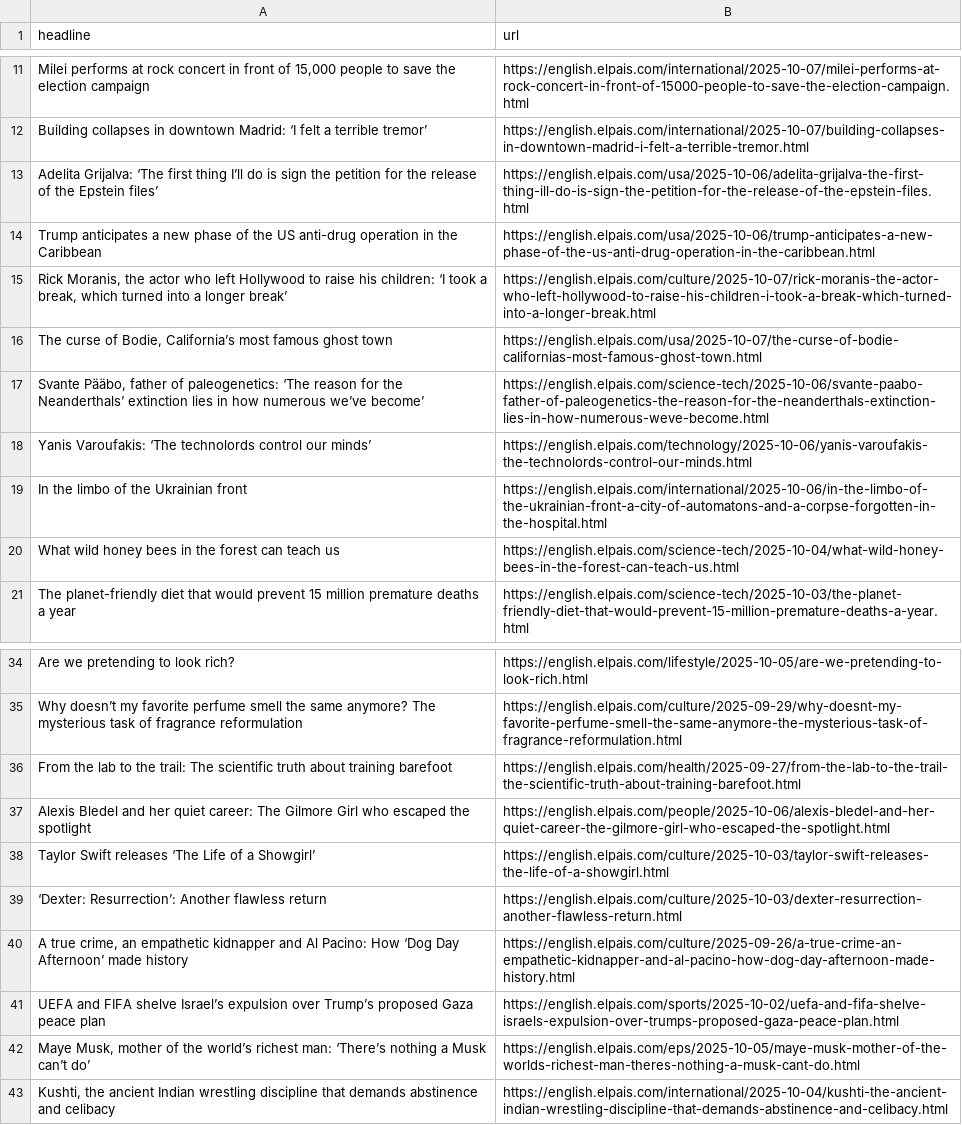
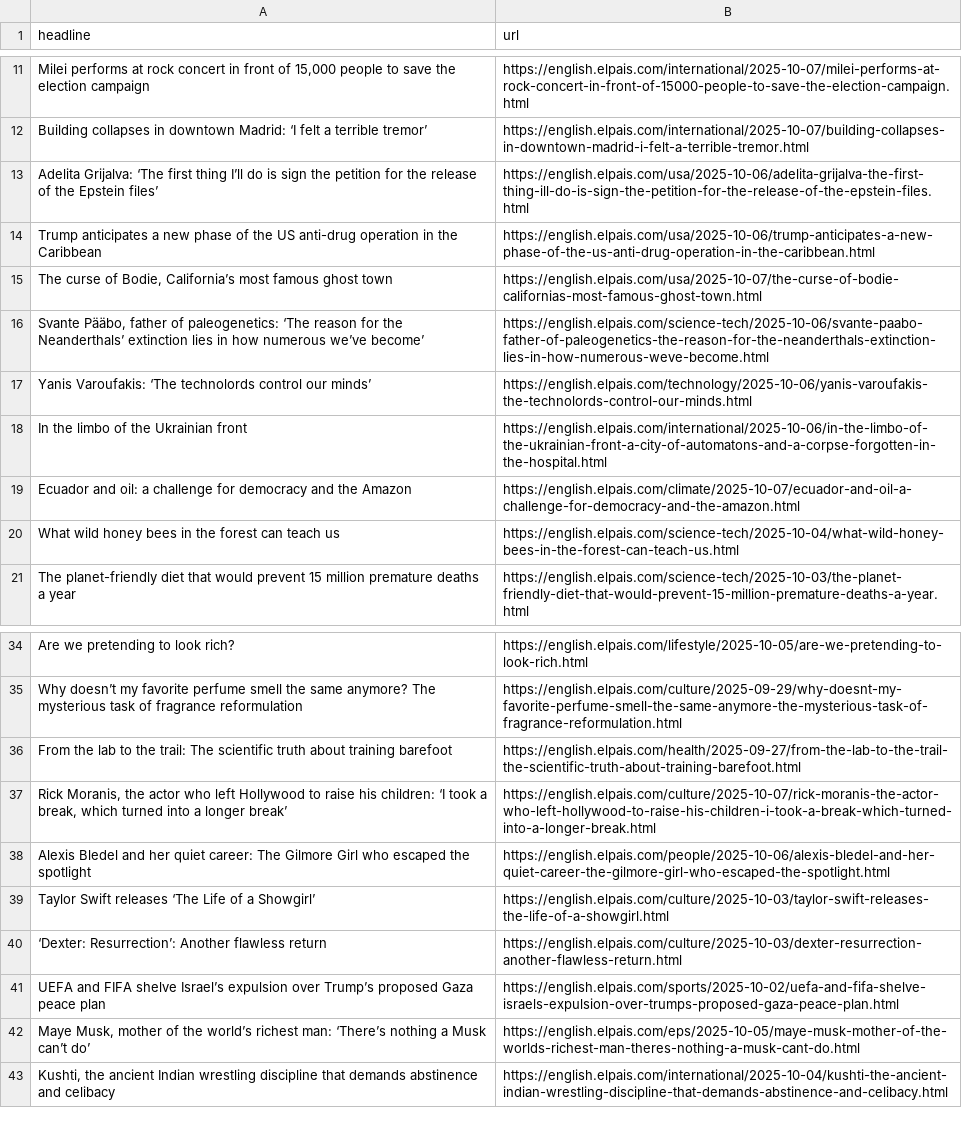
Before and after one commit to Filipe-Teles/el-pais-autoscraper, a CSV file: headlines.csv, drawn as a sheet; only a part is shown, gaps mark what is left out.

```diff
--- a/headlines.csv
+++ b/headlines.csv
@@ -14,3 +14,2 @@ Adelita Grijalva: ‘The first thing I’ll do is sign the petition for the rele
 Trump anticipates a new phase of the US anti-drug operation in the Caribbean,https://english.elpais.com/usa/2025-10-06/trump-anticipates-a-new-phase-of-the-us-anti-drug-operation-in-the-caribbean.html
-"Rick Moranis, the actor who left Hollywood to raise his children: ‘I took a break, which turned into a longer break’",https://english.elpais.com/culture/2025-10-07/rick-moranis-the-actor-who-left-hollywood-to-raise-his-children-i-took-a-break-which-turned-into-a-longer-break.html
 "The curse of Bodie, California’s most famous ghost town",https://english.elpais.com/usa/2025-10-07/the-curse-of-bodie-californias-most-famous-ghost-town.html
@@ -19,2 +18,3 @@ Yanis Varoufakis: ‘The technolords control our minds’,https://english.elpais
 In the limbo of the Ukrainian front,https://english.elpais.com/international/2025-10-06/in-the-limbo-of-the-ukrainian-front-a-city-of-automatons-and-a-corpse-forgotten-in-the-hospital.html
+Ecuador and oil: a challenge for democracy and the Amazon,https://english.elpais.com/climate/2025-10-07/ecuador-and-oil-a-challenge-for-democracy-and-the-amazon.html
 What wild honey bees in the forest can teach us ,https://english.elpais.com/science-tech/2025-10-04/what-wild-honey-bees-in-the-forest-can-teach-us.html
@@ -36,2 +36,3 @@ Why doesn’t my favorite perfume smell the same anymore? The mysterious task of
 From the lab to the trail: The scientific truth about training barefoot ,https://english.elpais.com/health/2025-09-27/from-the-lab-to-the-trail-the-scientific-truth-about-training-barefoot.html
+"Rick Moranis, the actor who left Hollywood to raise his children: ‘I took a break, which turned into a longer break’",https://english.elpais.com/culture/2025-10-07/rick-moranis-the-actor-who-left-hollywood-to-raise-his-children-i-took-a-break-which-turned-into-a-longer-break.html
 Alexis Bledel and her quiet career: The Gilmore Girl who escaped the spotlight,https://english.elpais.com/people/2025-10-06/alexis-bledel-and-her-quiet-career-the-gilmore-girl-who-escaped-the-spotlight.html
@@ -39,3 +40,2 @@ Taylor Swift releases ‘The Life of a Showgirl’,https://english.elpais.com/cu
 ‘Dexter: Resurrection’: Another flawless return,https://english.elpais.com/culture/2025-10-03/dexter-resurrection-another-flawless-return.html
-"A true crime, an empathetic kidnapper and Al Pacino: How ‘Dog Day Afternoon’ made history",https://english.elpais.com/culture/2025-09-26/a-true-crime-an-empathetic-kidnapper-and-al-pacino-how-dog-day-afternoon-made-history.html
 UEFA and FIFA shelve Israel’s expulsion over Trump’s proposed Gaza peace plan,https://english.elpais.com/sports/2025-10-02/uefa-and-fifa-shelve-israels-expulsion-over-trumps-proposed-gaza-peace-plan.html
```
